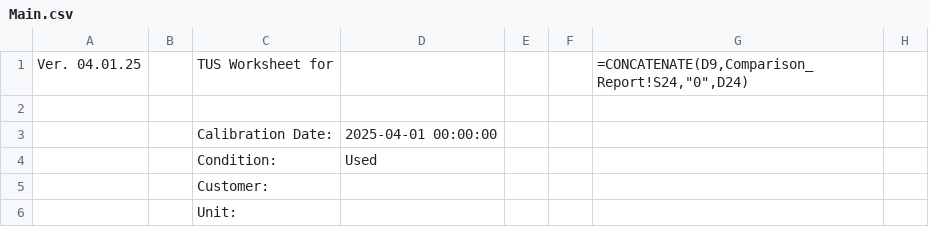
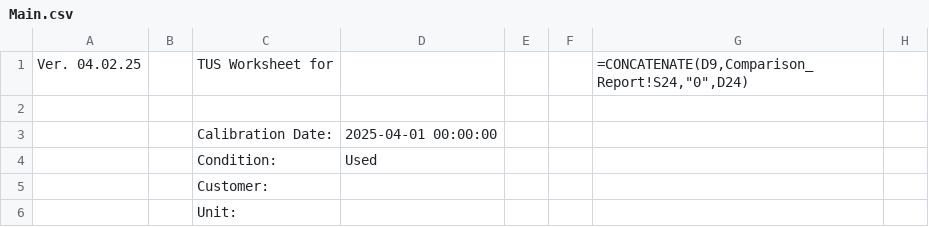
Before and after one commit to Johnson-Gage-Inspection-Inc/xl-TUS, a CSV file: exploded/00 TUS cert/sheets/Main.csv, drawn as a sheet; only a part is shown; the diff names each change by its address in the sheet, - before the commit and + after, or states it on an @@ line.

```diff
--- a/exploded/00 TUS cert/sheets/Main.csv
+++ b/exploded/00 TUS cert/sheets/Main.csv
-A1: Ver. 04.01.25
+A1: Ver. 04.02.25
```
Also changed, not shown: 2 other files.
